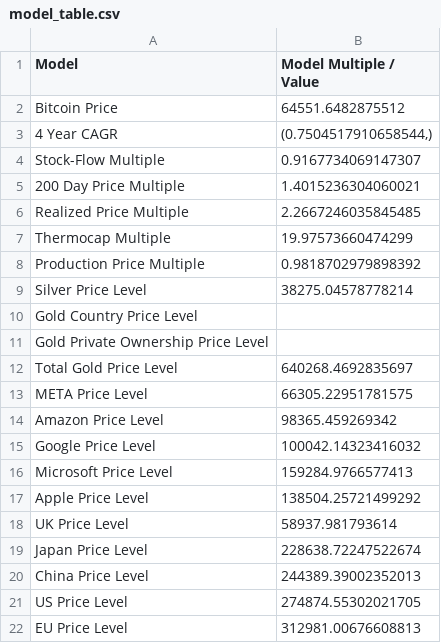
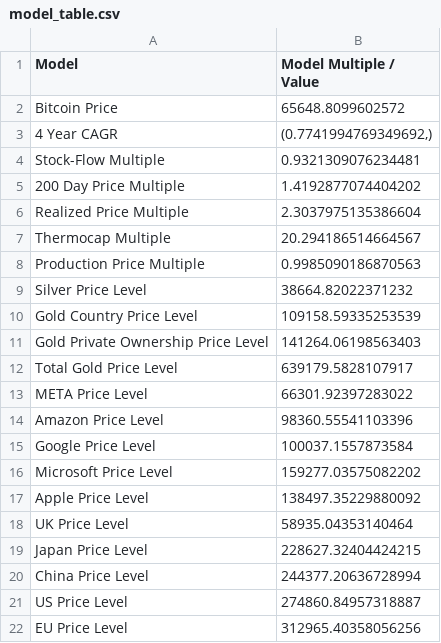
Before and after one commit to SecretSatoshis/Bitcoin-Difficulty-Report, a CSV file: model_table.csv, drawn as a sheet.

```diff
--- a/model_table.csv
+++ b/model_table.csv
@@ -1,22 +1,22 @@
 Model,Model Multiple / Value
-Bitcoin Price,64551.6482875512
-4 Year CAGR,"(0.7504517910658544,)"
-Stock-Flow Multiple,0.9167734069147307
-200 Day Price Multiple,1.4015236304060021
-Realized Price Multiple,2.2667246035845485
-Thermocap Multiple,19.97573660474299
-Production Price Multiple,0.9818702979898392
-Silver Price Level,38275.04578778214
-Gold Country Price Level,
-Gold Private Ownership Price Level,
-Total Gold Price Level,640268.4692835697
-META Price Level,66305.22951781575
-Amazon Price Level,98365.459269342
-Google Price Level,100042.14323416032
-Microsoft Price Level,159284.9766577413
-Apple Price Level,138504.25721499292
-UK Price Level,58937.981793614
-Japan Price Level,228638.72247522674
-China Price Level,244389.39002352013
-US Price Level,274874.55302021705
-EU Price Level,312981.00676608813
+Bitcoin Price,65648.8099602572
+4 Year CAGR,"(0.7741994769349692,)"
+Stock-Flow Multiple,0.9321309076234481
+200 Day Price Multiple,1.4192877074404202
+Realized Price Multiple,2.3037975135386604
+Thermocap Multiple,20.294186514664567
+Production Price Multiple,0.9985090186870563
+Silver Price Level,38664.82022371232
+Gold Country Price Level,109158.59335253539
+Gold Private Ownership Price Level,141264.06198563403
+Total Gold Price Level,639179.5828107917
+META Price Level,66301.92397283022
+Amazon Price Level,98360.55541103396
+Google Price Level,100037.1557873584
+Microsoft Price Level,159277.03575082202
+Apple Price Level,138497.35229880092
+UK Price Level,58935.04353140464
+Japan Price Level,228627.32404424215
+China Price Level,244377.20636728994
+US Price Level,274860.84957318887
+EU Price Level,312965.40358056256
```
Also changed, not shown: difficulty_table.csv, fundamentals_table.csv, 3 other files.
